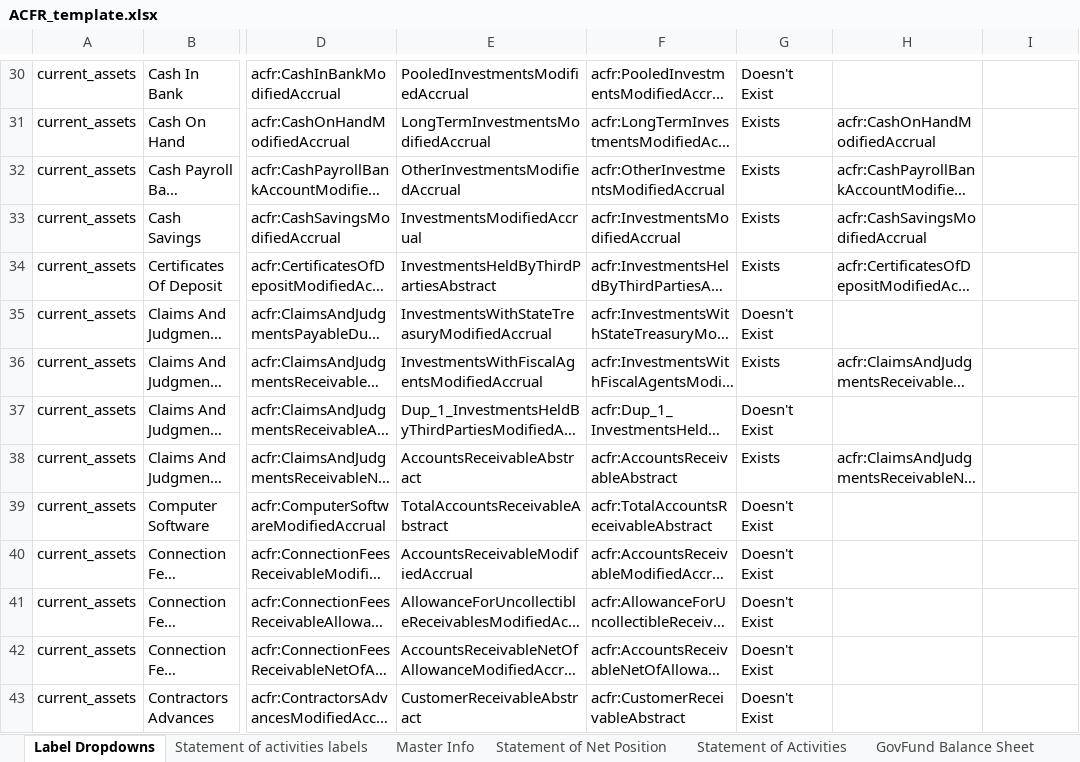
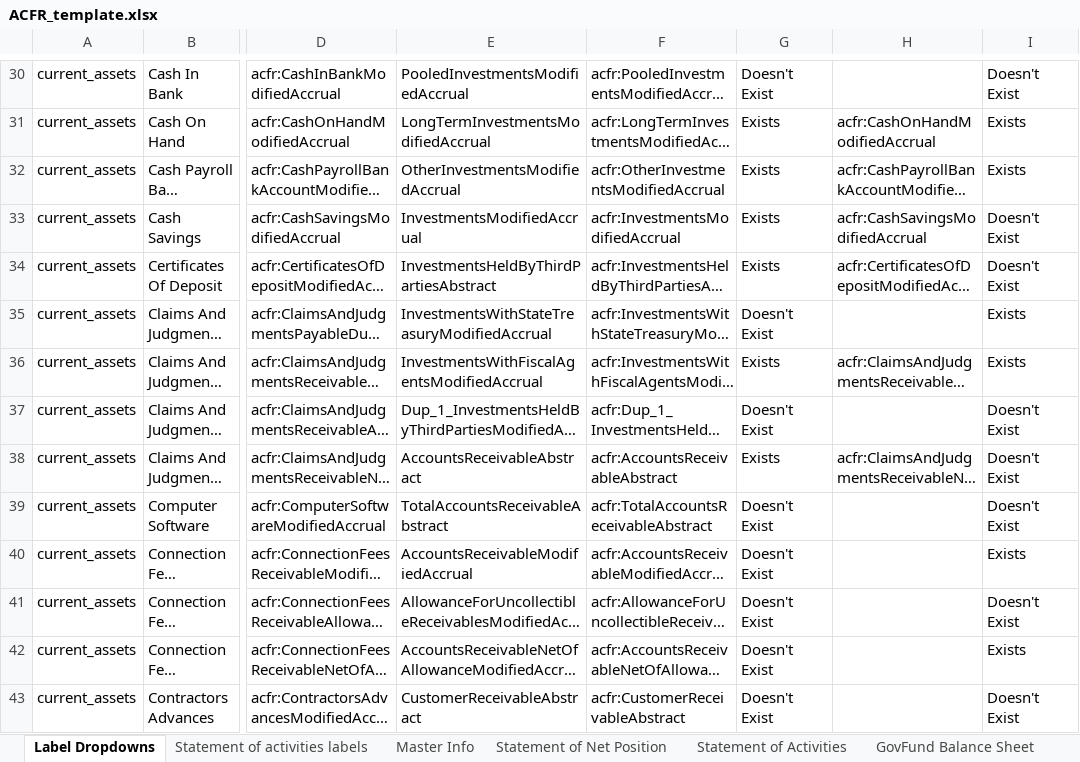
Before and after one commit to closup/process-xbrl, an Excel workbook: static/input_files/ACFR_template.xlsx, sheet Label Dropdowns, drawn as a sheet; only a part is shown, gaps mark what is left out; long unchanged cells end in …; values as stored, in another font and other column widths than the file's, no borders; the diff covers the shown part only; the diff names each change by its address in the sheet, - before the commit and + after, or states it on an @@ line.

Commit message:
added formula to check if val in col F exists in col D or not

```diff
--- a/static/input_files/ACFR_template.xlsx (sheet Label Dropdowns)
+++ b/static/input_files/ACFR_template.xlsx (sheet Label Dropdowns)
-I30: (empty)
+I30: Doesn't Exist
-I31:I32: (empty)
+I31:I32: Exists
-I33:I34: (empty)
+I33:I34: Doesn't Exist
-I35:I36: (empty)
+I35:I36: Exists
-I37:I39: (empty)
+I37:I39: Doesn't Exist
-I40: (empty)
+I40: Exists
-I41: (empty)
+I41: Doesn't Exist
-I42: (empty)
+I42: Exists
-I43: (empty)
+I43: Doesn't Exist
```
Also changed, not shown: 316 edited cells elsewhere in this sheet.
